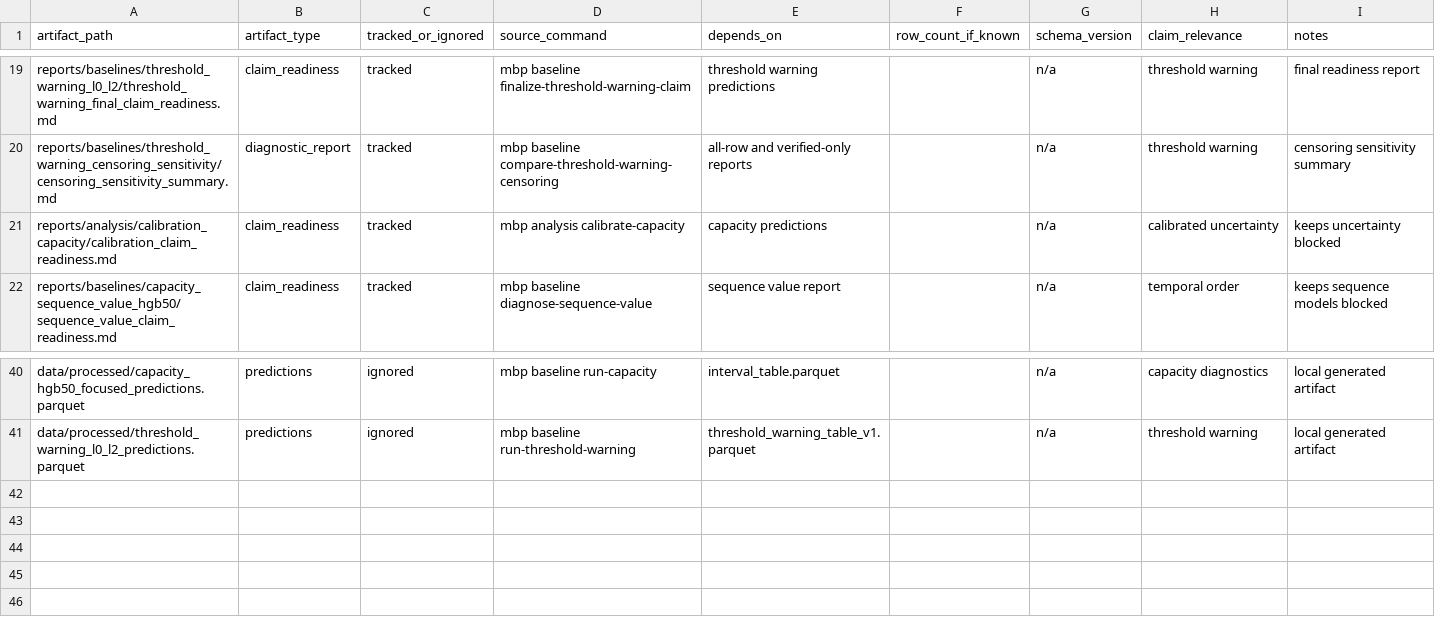
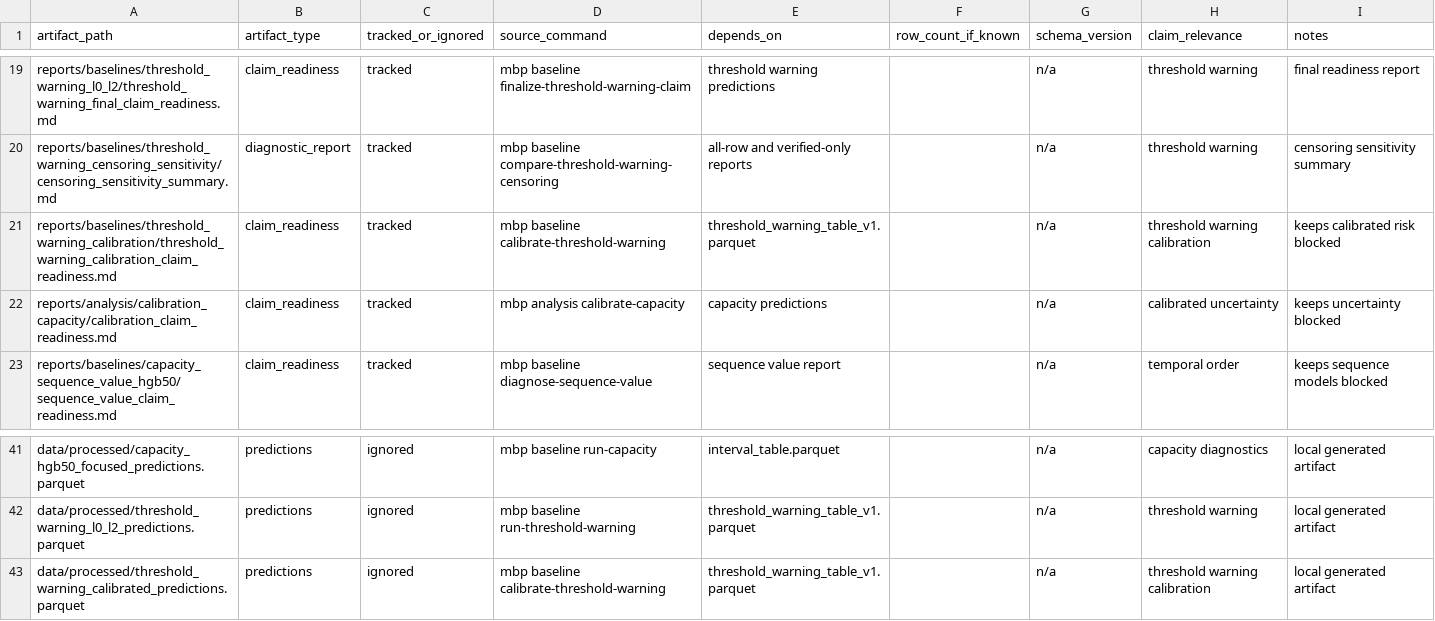
Before and after one commit to FZWINGEL/CBAT, a CSV file: reports/synthesis/artifact_manifest_v2.csv, drawn as a sheet; only a part is shown, gaps mark what is left out; the diff names each change by its address in the sheet, - before the commit and + after, or states it on an @@ line.

```diff
--- a/reports/synthesis/artifact_manifest_v2.csv
+++ b/reports/synthesis/artifact_manifest_v2.csv
+row 21: reports/baselines/threshold_warning_calibration/threshold_warning_calibration_claim_readiness.md | claim_readiness | tracked | mbp baseline calibrate-threshold-warning | threshold_warning_table_v1.parquet |  | n/a | threshold warning calibration | keeps calibrated risk blocked
+row 43: data/processed/threshold_warning_calibrated_predictions.parquet | predictions | ignored | mbp baseline calibrate-threshold-warning | threshold_warning_table_v1.parquet |  | n/a | threshold warning calibration | local generated artifact
```
Also changed, not shown: reports/synthesis/main_project_claim_matrix_v2.csv, 25 other files.
